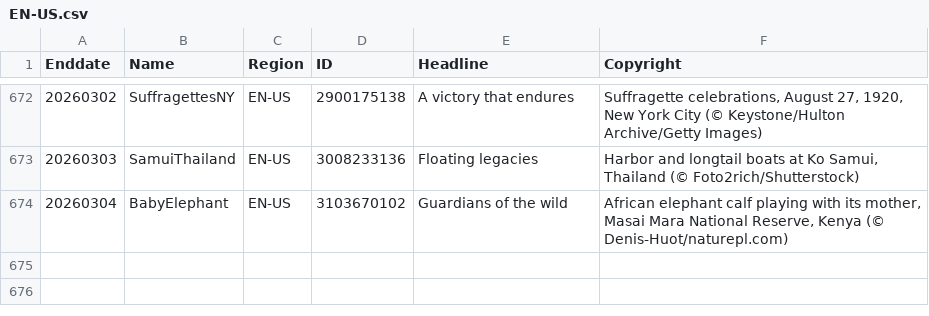
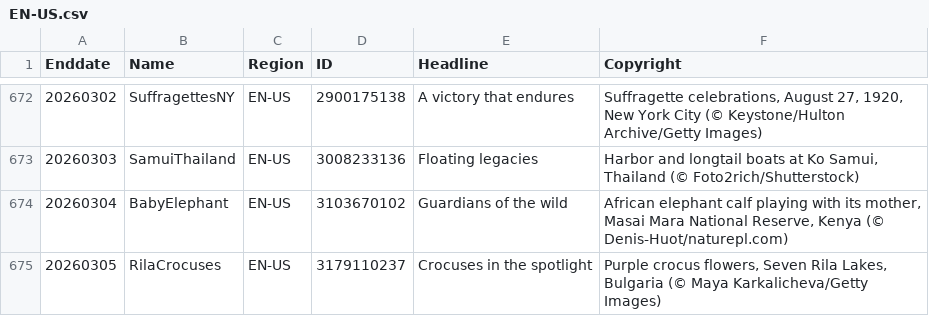
Before and after one commit to taumasyang/imageArchive, a CSV file: metadata/EN-US.csv, drawn as a sheet; only a part is shown, gaps mark what is left out; the diff names each change by its address in the sheet, - before the commit and + after, or states it on an @@ line.

```diff
--- a/metadata/EN-US.csv
+++ b/metadata/EN-US.csv
+row 675: 20260305 | RilaCrocuses | EN-US | 3179110237 | Crocuses in the spotlight | Purple crocus flowers, Seven Rila Lakes, Bulgaria (© Maya Karkalicheva/Getty Images)
```
Also changed, not shown: metadata/DE-DE.csv, metadata/ES-ES.csv, 9 other files.
